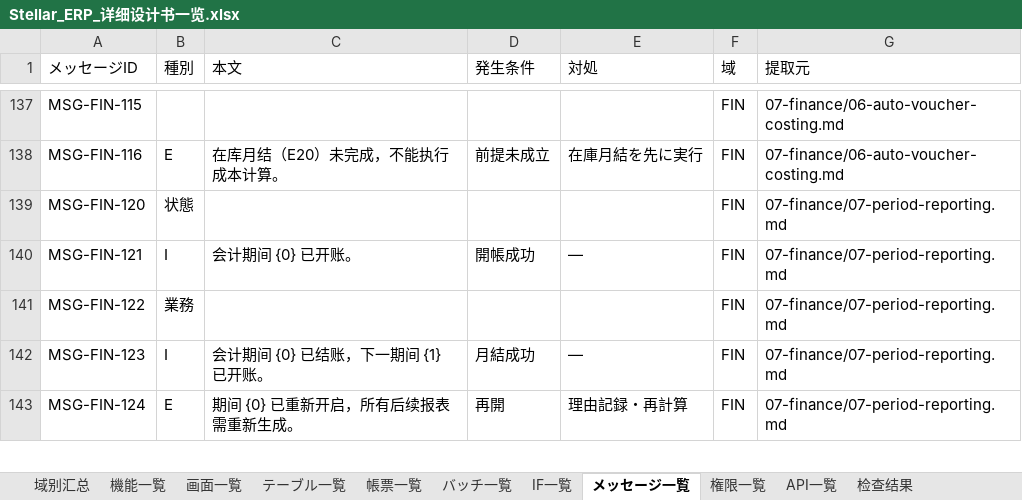
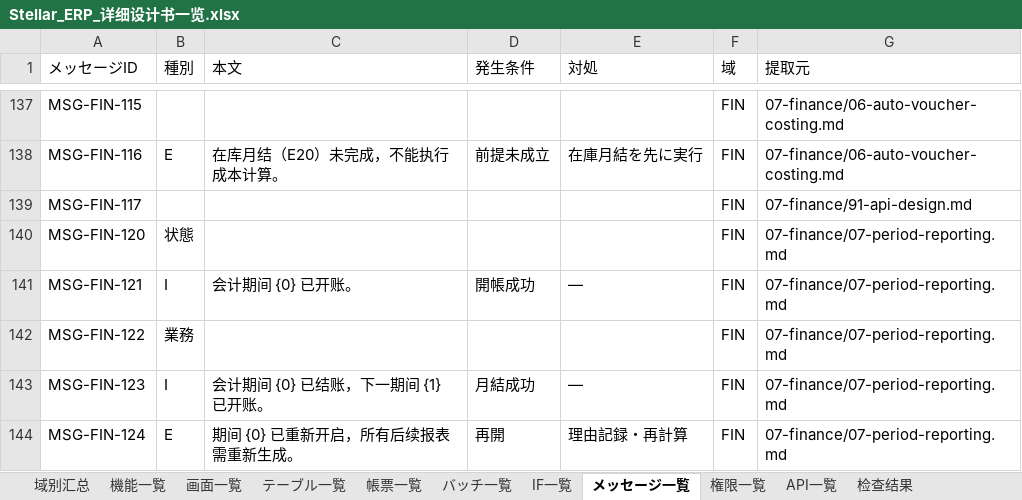
Before and after one commit to Akarin7784/stellar-erp, an Excel workbook: docs/design/20-matrix/Stellar_ERP_详细设计书一览.xlsx, sheet メッセージ一覧, drawn as a sheet; only a part is shown, gaps mark what is left out; values as stored, in another font and other column widths than the file's, no cell formats; the diff names each change by its address in the sheet, - before the commit and + after, or states it on an @@ line.

```diff
--- a/docs/design/20-matrix/Stellar_ERP_详细设计书一览.xlsx (sheet メッセージ一覧)
+++ b/docs/design/20-matrix/Stellar_ERP_详细设计书一览.xlsx (sheet メッセージ一覧)
+row 139: MSG-FIN-117 |  |  |  |  | FIN | 07-finance/91-api-design.md
```
Also changed, not shown: sheet 域别汇总, cell formats, 7 other files.
